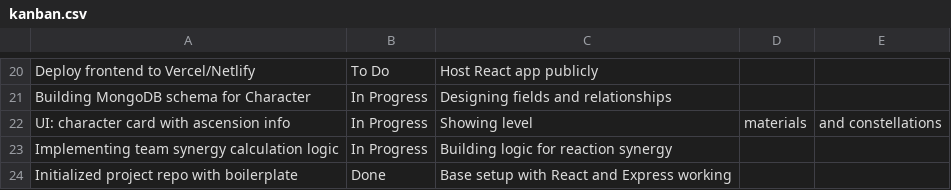
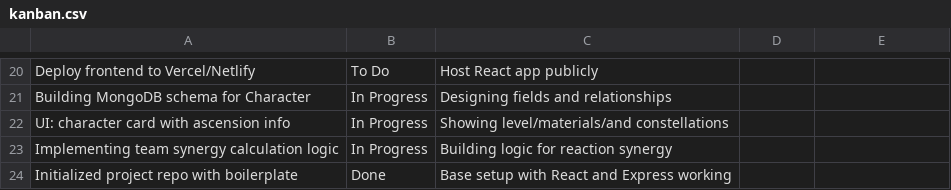
Before and after one commit to acagatuc/genshin_project, a CSV file: kanban.csv, drawn as a sheet; only a part is shown, gaps mark what is left out.

Commit message:
Update kanban.csv

```diff
--- a/kanban.csv
+++ b/kanban.csv
@@ -21,3 +21,3 @@ Deploy frontend to Vercel/Netlify,To Do,Host React app publicly
 Building MongoDB schema for Character,In Progress,Designing fields and relationships
-UI: character card with ascension info,In Progress,Showing level, materials, and constellations
+UI: character card with ascension info,In Progress,Showing level/materials/and constellations
 Implementing team synergy calculation logic,In Progress,Building logic for reaction synergy
```
